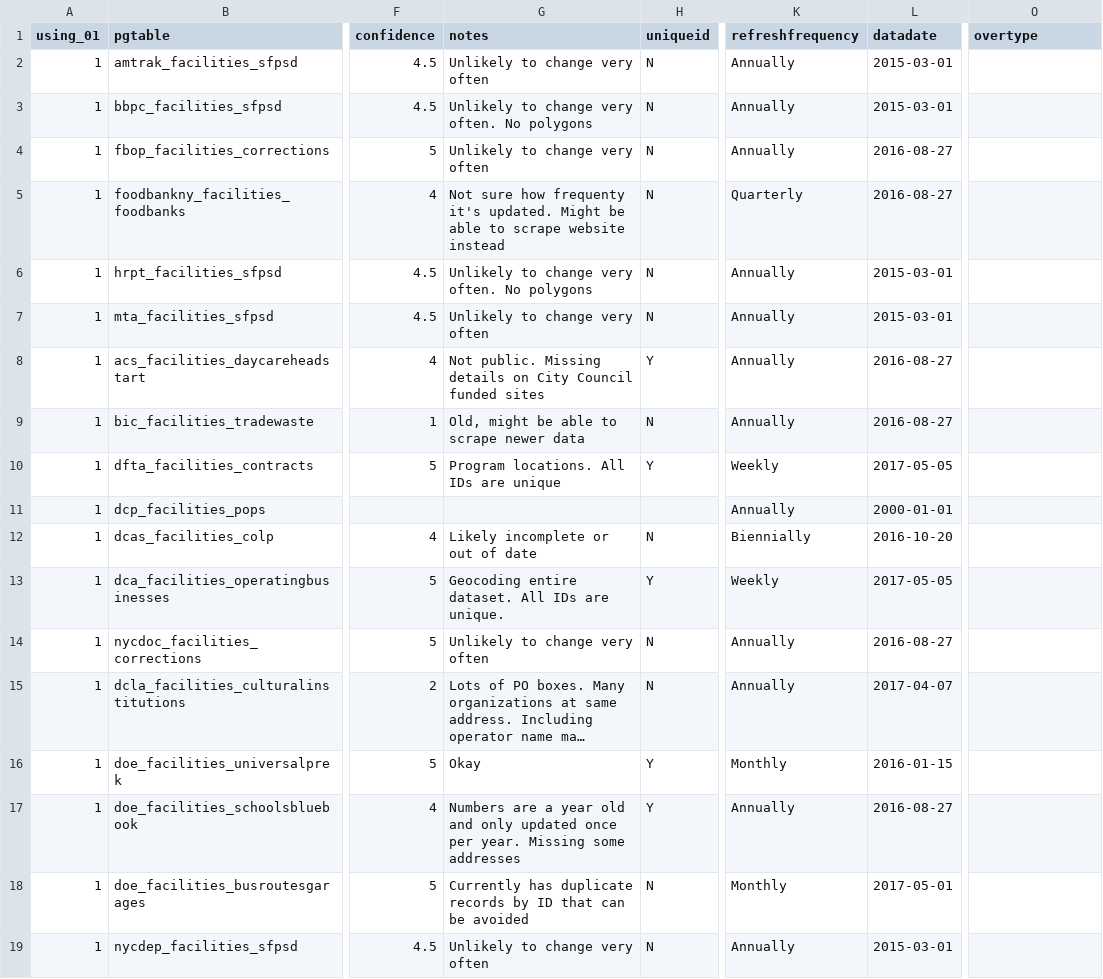
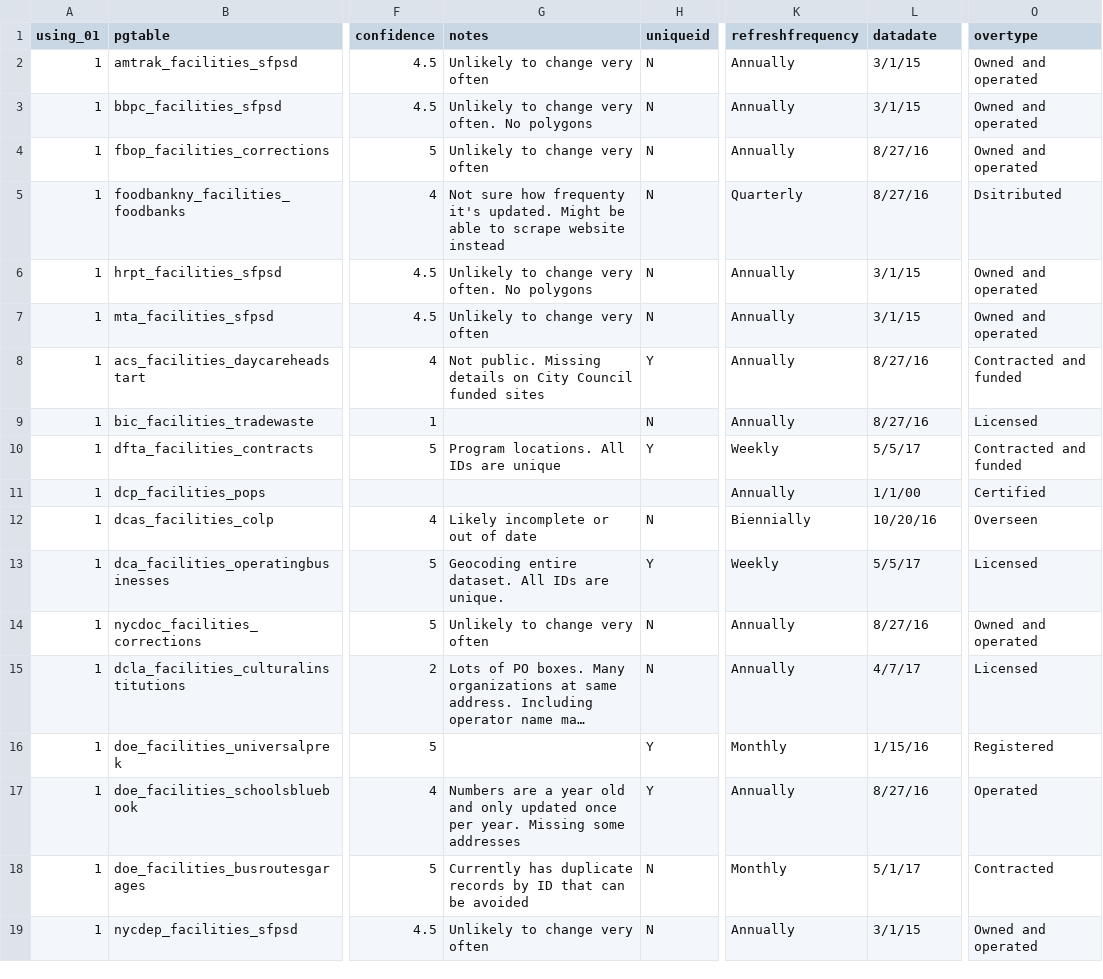
Before and after one commit to NYCPlanning/db-facilities-old, a CSV file: tables/facdb_datasources.csv, drawn as a sheet; only a part is shown, gaps mark what is left out; long unchanged cells end in …; the diff covers the shown part only; the diff names each change by its address in the sheet, - before the commit and + after, or states it on an @@ line.

Commit message:
doe prek fixes in HHS data

```diff
--- a/tables/facdb_datasources.csv
+++ b/tables/facdb_datasources.csv
-L2:L3 (datadate): 2015-03-01
+L2:L3 (datadate): 3/1/15
-O2:O4 (overtype): (empty)
+O2:O4 (overtype): Owned and operated
-L4:L5 (datadate): 2016-08-27
+L4:L5 (datadate): 8/27/16
-O5 (overtype): (empty)
+O5 (overtype): Dsitributed
-L6:L7 (datadate): 2015-03-01
+L6:L7 (datadate): 3/1/15
-O6:O7 (overtype): (empty)
+O6:O7 (overtype): Owned and operated
-L8:L9 (datadate): 2016-08-27
+L8:L9 (datadate): 8/27/16
-O8 (overtype): (empty)
+O8 (overtype): Contracted and funded
-G9 (notes): Old, might be able to scrape newer data
+G9 (notes): (empty)
-O9 (overtype): (empty)
+O9 (overtype): Licensed
-L10 (datadate): 2017-05-05
+L10 (datadate): 5/5/17
-O10 (overtype): (empty)
+O10 (overtype): Contracted and funded
-L11 (datadate): 2000-01-01
+L11 (datadate): 1/1/00
-O11 (overtype): (empty)
+O11 (overtype): Certified
-L12 (datadate): 2016-10-20
+L12 (datadate): 10/20/16
-O12 (overtype): (empty)
+O12 (overtype): Overseen
-L13 (datadate): 2017-05-05
+L13 (datadate): 5/5/17
-O13 (overtype): (empty)
+O13 (overtype): Licensed
-L14 (datadate): 2016-08-27
+L14 (datadate): 8/27/16
-O14 (overtype): (empty)
+O14 (overtype): Owned and operated
-L15 (datadate): 2017-04-07
+L15 (datadate): 4/7/17
-O15 (overtype): (empty)
+O15 (overtype): Licensed
-G16 (notes): Okay
+G16 (notes): (empty)
-L16 (datadate): 2016-01-15
+L16 (datadate): 1/15/16
-O16 (overtype): (empty)
+O16 (overtype): Registered
-L17 (datadate): 2016-08-27
+L17 (datadate): 8/27/16
-O17 (overtype): (empty)
+O17 (overtype): Operated
-L18 (datadate): 2017-05-01
+L18 (datadate): 5/1/17
-O18 (overtype): (empty)
+O18 (overtype): Contracted
-L19 (datadate): 2015-03-01
+L19 (datadate): 3/1/15
-O19 (overtype): (empty)
+O19 (overtype): Owned and operated
```
Also changed, not shown: 86 edited cells elsewhere in this file, 4 other files.
